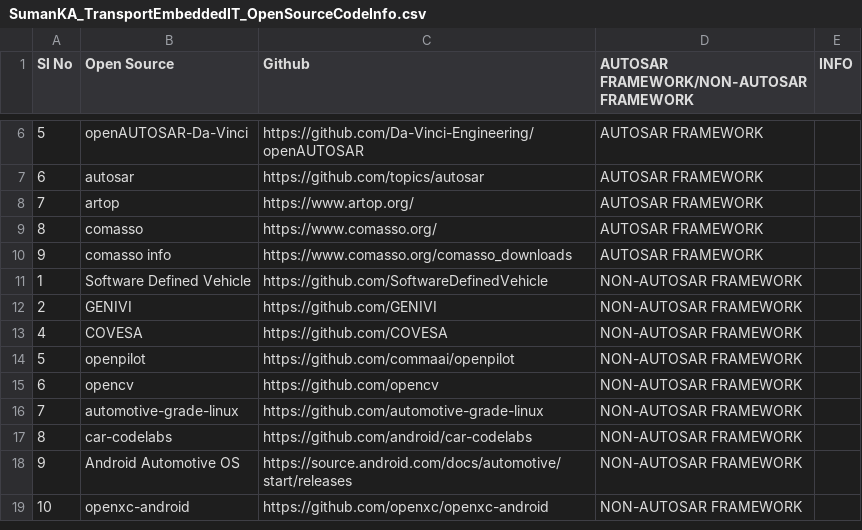
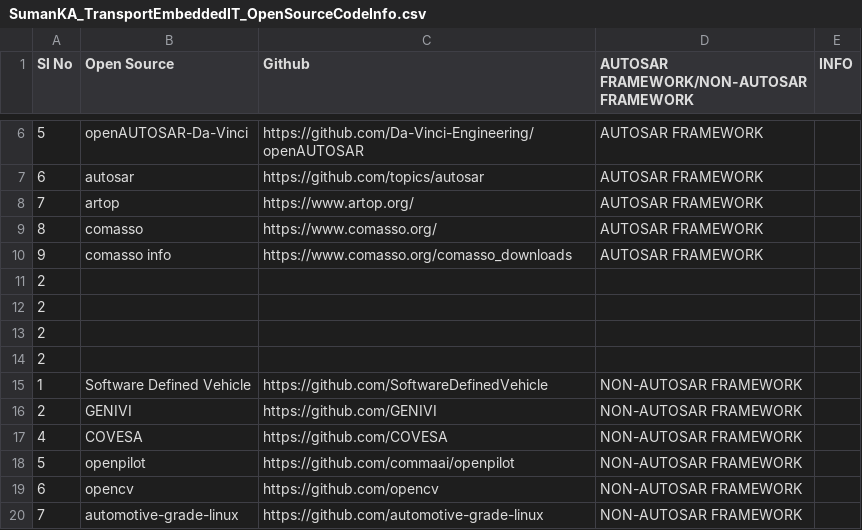
Before and after one commit to suman-komarla-adinarayana-aitpa9662r/SumanKA_AutomotiveEmbeddedIT_IndiaInternationalWorkInfo, a CSV file: SumanKA_TransportEmbeddedIT_OpenSourceCodeInfo.csv, drawn as a sheet; only a part is shown, gaps mark what is left out; the shorter side is filled out with more unchanged rows; the diff names each change by its address in the sheet, - before the commit and + after, or states it on an @@ line.

Commit message:
Update SumanKA_TransportEmbeddedIT_OpenSourceCodeInfo.csv

```diff
--- a/SumanKA_TransportEmbeddedIT_OpenSourceCodeInfo.csv
+++ b/SumanKA_TransportEmbeddedIT_OpenSourceCodeInfo.csv
+row 11: 2
+row 12: 2
+row 13: 2
+row 14: 2
```
